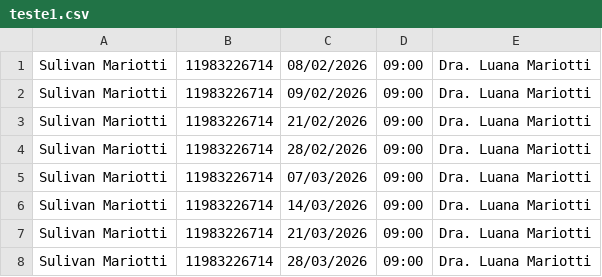
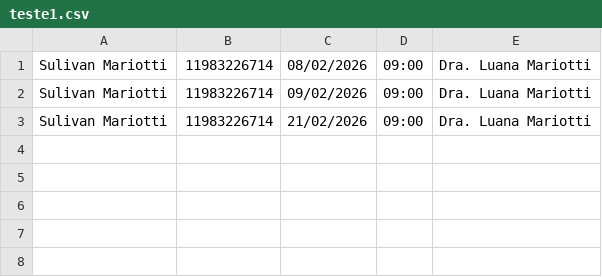
Before and after one commit to SulivanMariotti/lembrete-psi, a CSV file: teste1.csv, drawn as a sheet.

```diff
--- a/teste1.csv
+++ b/teste1.csv
@@ -3,6 +3 @@ Sulivan Mariotti;11983226714;09/02/2026;09:00;Dra. Luana Mariotti
 Sulivan Mariotti;11983226714;21/02/2026;09:00;Dra. Luana Mariotti
-Sulivan Mariotti;11983226714;28/02/2026;09:00;Dra. Luana Mariotti
-Sulivan Mariotti;11983226714;07/03/2026;09:00;Dra. Luana Mariotti
-Sulivan Mariotti;11983226714;14/03/2026;09:00;Dra. Luana Mariotti
-Sulivan Mariotti;11983226714;21/03/2026;09:00;Dra. Luana Mariotti
-Sulivan Mariotti;11983226714;28/03/2026;09:00;Dra. Luana Mariotti
```
Also changed, not shown: 2 other files.
